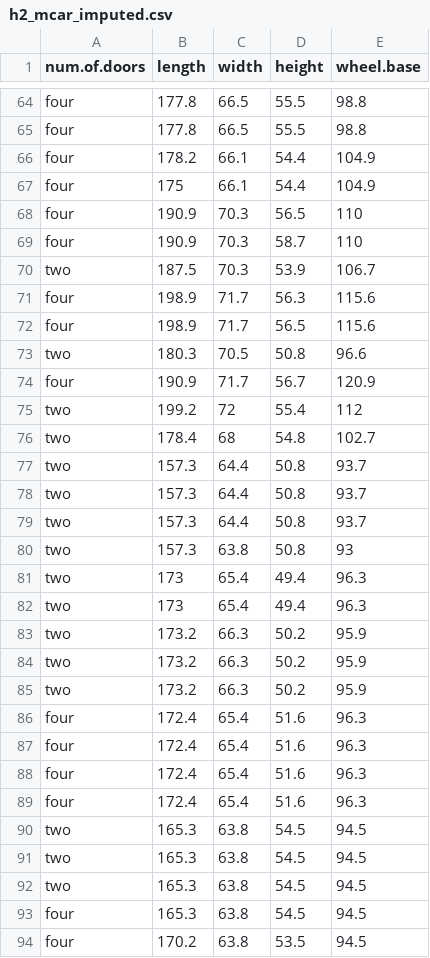
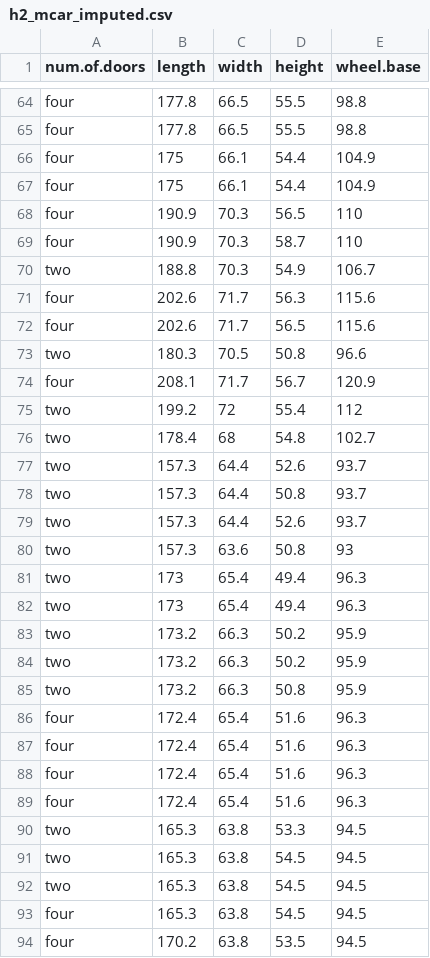
Before and after one commit to Bleak-bleak/ams572project, a CSV file: h2_mcar_imputed.csv, drawn as a sheet; only a part is shown, gaps mark what is left out; the diff covers the shown part only.

Commit message:
Add files via upload

```diff
--- a/h2_mcar_imputed.csv
+++ b/h2_mcar_imputed.csv
@@ -65,3 +65,3 @@
 "four",177.8,66.5,55.5,98.8
-"four",178.2,66.1,54.4,104.9
+"four",175,66.1,54.4,104.9
 "four",175,66.1,54.4,104.9
@@ -69,13 +69,13 @@
 "four",190.9,70.3,58.7,110
-"two",187.5,70.3,53.9,106.7
-"four",198.9,71.7,56.3,115.6
-"four",198.9,71.7,56.5,115.6
+"two",188.8,70.3,54.9,106.7
+"four",202.6,71.7,56.3,115.6
+"four",202.6,71.7,56.5,115.6
 "two",180.3,70.5,50.8,96.6
-"four",190.9,71.7,56.7,120.9
+"four",208.1,71.7,56.7,120.9
 "two",199.2,72,55.4,112
 "two",178.4,68,54.8,102.7
+"two",157.3,64.4,52.6,93.7
 "two",157.3,64.4,50.8,93.7
-"two",157.3,64.4,50.8,93.7
-"two",157.3,64.4,50.8,93.7
-"two",157.3,63.8,50.8,93
+"two",157.3,64.4,52.6,93.7
+"two",157.3,63.6,50.8,93
 "two",173,65.4,49.4,96.3
@@ -84,3 +84,3 @@
 "two",173.2,66.3,50.2,95.9
-"two",173.2,66.3,50.2,95.9
+"two",173.2,66.3,50.8,95.9
 "four",172.4,65.4,51.6,96.3
@@ -89,3 +89,3 @@
 "four",172.4,65.4,51.6,96.3
-"two",165.3,63.8,54.5,94.5
+"two",165.3,63.8,53.3,94.5
 "two",165.3,63.8,54.5,94.5
```
Also changed, not shown: 7 added rows, 7 removed rows and 37 edited cells elsewhere in this file.
